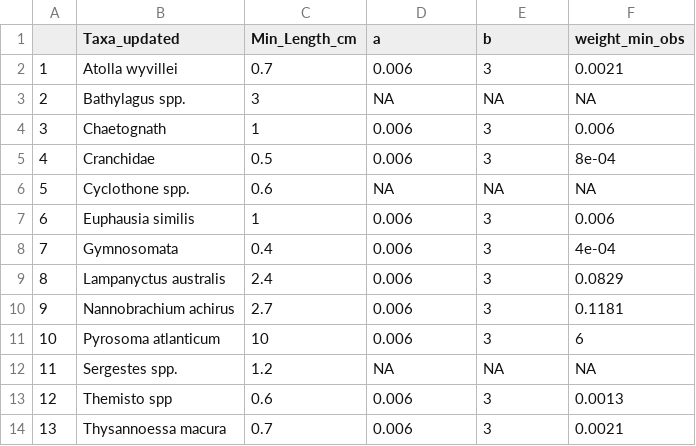
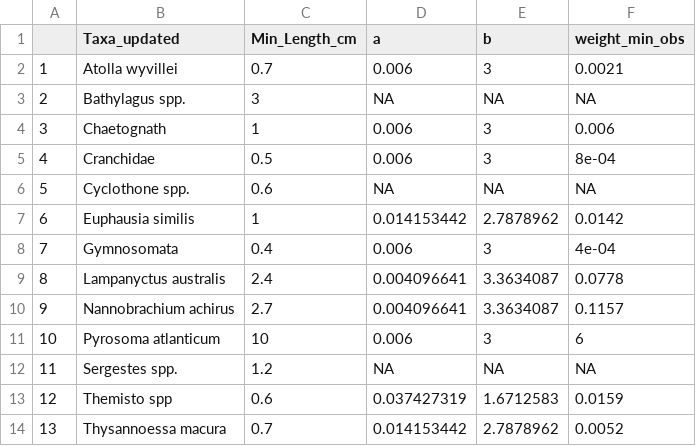
Before and after one commit to katybbaker/MesoMizer, a CSV file: MesoMizer/min_size.csv, drawn as a sheet.

```diff
--- a/MesoMizer/min_size.csv
+++ b/MesoMizer/min_size.csv
@@ -6,9 +6,9 @@
 "5","Cyclothone spp.",0.6,NA,NA,NA
-"6","Euphausia similis",1,0.006,3,0.006
+"6","Euphausia similis",1,0.014153442,2.7878962,0.0142
 "7","Gymnosomata",0.4,0.006,3,4e-04
-"8","Lampanyctus australis",2.4,0.006,3,0.0829
-"9","Nannobrachium achirus",2.7,0.006,3,0.1181
+"8","Lampanyctus australis",2.4,0.004096641,3.3634087,0.0778
+"9","Nannobrachium achirus",2.7,0.004096641,3.3634087,0.1157
 "10","Pyrosoma atlanticum",10,0.006,3,6
 "11","Sergestes spp.",1.2,NA,NA,NA
-"12","Themisto spp",0.6,0.006,3,0.0013
-"13","Thysannoessa macura",0.7,0.006,3,0.0021
+"12","Themisto spp",0.6,0.037427319,1.6712583,0.0159
+"13","Thysannoessa macura",0.7,0.014153442,2.7878962,0.0052
```
Also changed, not shown: MesoMizer/Biomass_persize.csv, MesoMizer/DIC_inject_percent_taxa.csv, 33 other files.
